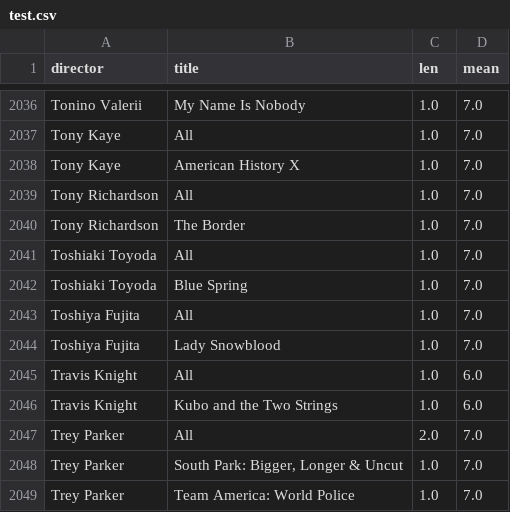
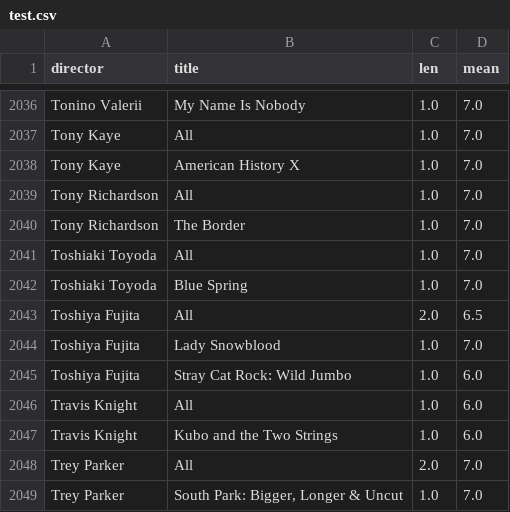
Before and after one commit to iain-moss/films, a CSV file: data/test.csv, drawn as a sheet; only a part is shown, gaps mark what is left out; the shorter side is filled out with more unchanged rows.

```diff
--- a/data/test.csv
+++ b/data/test.csv
@@ -2042,4 +2042,5 @@ Toshiaki Toyoda,All,1.0,7.0
 Toshiaki Toyoda,Blue Spring,1.0,7.0
-Toshiya Fujita,All,1.0,7.0
+Toshiya Fujita,All,2.0,6.5
 Toshiya Fujita,Lady Snowblood,1.0,7.0
+Toshiya Fujita,Stray Cat Rock: Wild Jumbo,1.0,6.0
 Travis Knight,All,1.0,6.0
```
Also changed, not shown: data/decade_breakdown.csv, data/dir_bar.csv, 5 other files.
